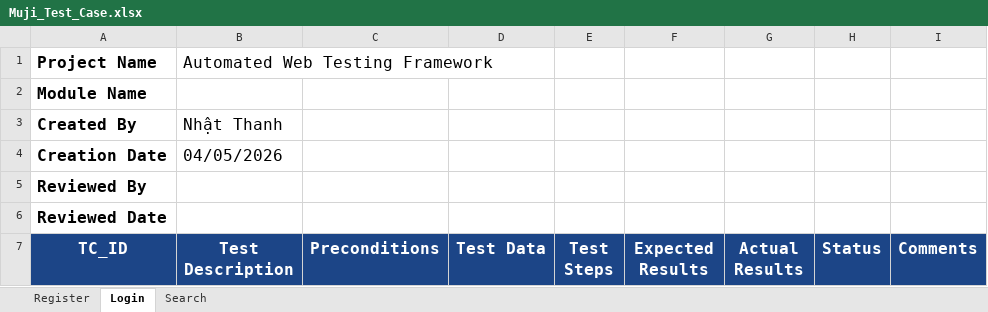
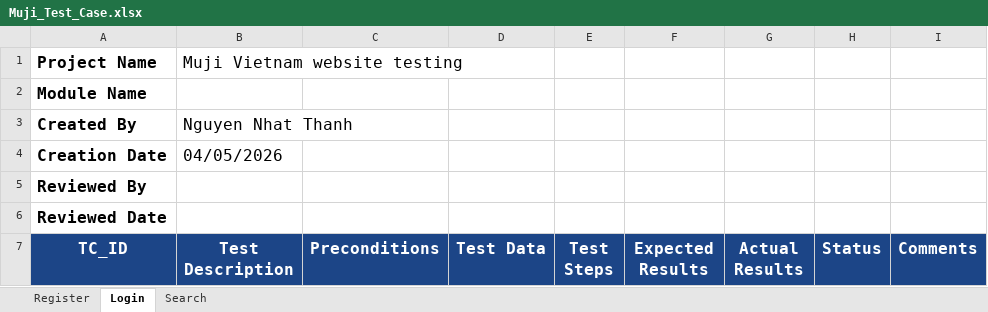
Before and after one commit to NhatThanhh/DATN_Muji_Autotest, an Excel workbook: test_cases/Muji_Test_Case.xlsx, sheet Login, drawn as a sheet; only a part is shown; values as stored, in another font and other column widths than the file's, no borders; conditional formats not drawn; the diff covers the shown part only; the diff names each change by its address in the sheet, - before the commit and + after, or states it on an @@ line.

Commit message:
update test cases file

```diff
--- a/test_cases/Muji_Test_Case.xlsx (sheet Login)
+++ b/test_cases/Muji_Test_Case.xlsx (sheet Login)
-B1 (Test Description): Automated Web Testing Framework
+B1 (Test Description): Muji Vietnam website testing
-B3 (Test Description): Nhật Thanh
+B3 (Test Description): Nguyen Nhat Thanh
```
Also changed, not shown: 10 added rows and 10 removed rows elsewhere in this sheet, sheet Register, sheet Search, 1 other file.
